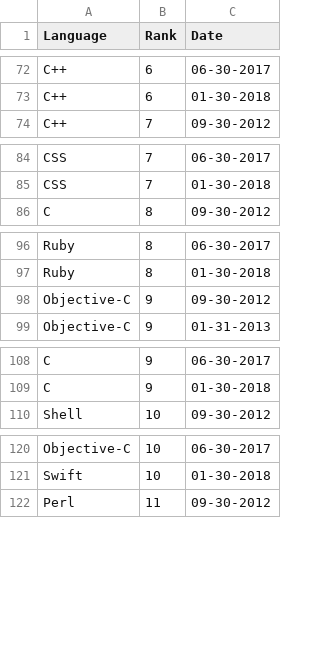
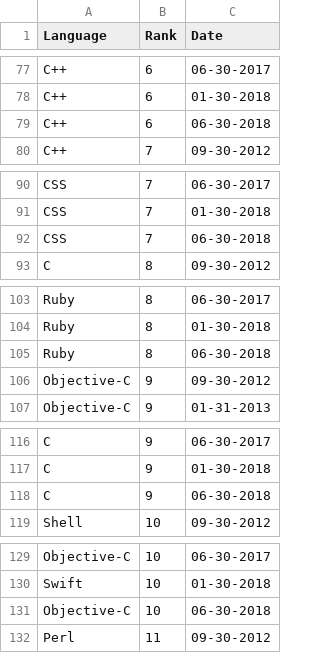
Before and after one commit to fintanr/redmonk-langrank-bump, a CSV file: rmonk-lang-rankings-2018.csv, drawn as a sheet; only a part is shown, gaps mark what is left out; the diff covers the shown part only; the diff names each change by its address in the sheet, - before the commit and + after, or states it on an @@ line.

```diff
--- a/rmonk-lang-rankings-2018.csv
+++ b/rmonk-lang-rankings-2018.csv
+row 79: C++ | 6 | 06-30-2018
+row 92: CSS | 7 | 06-30-2018
+row 105: Ruby | 8 | 06-30-2018
+row 118: C | 9 | 06-30-2018
+row 131: Objective-C | 10 | 06-30-2018
```
Also changed, not shown: 15 added rows elsewhere in this file, 1 other file.
